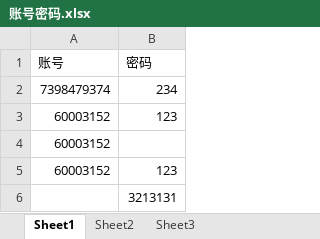
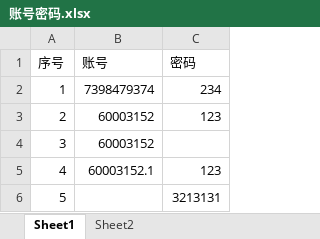
Before and after one commit to maxhesiyu/Woowis_Pytest_allure_selenium, an Excel workbook: Excel/账号密码.xlsx, sheet Sheet1, drawn as a sheet; values as stored, in another font and other column widths than the file's, no borders; addresses are those after the commit; the diff names each change by its address in the sheet, - before the commit and + after, or states it on an @@ line.

```diff
--- a/Excel/账号密码.xlsx (sheet Sheet1)
+++ b/Excel/账号密码.xlsx (sheet Sheet1)
-sheet tab: Sheet3
+column A (序号), rows 2-6: 1 | 2 | 3 | 4 | 5
-B5 (账号): 60003152
+B5 (账号): 60003152.1
```
Also changed, not shown: sheet Sheet2, Excel/促销赠品获取参数化.xlsx, Excel/测试登录参数化.xlsx, 18 other files.
